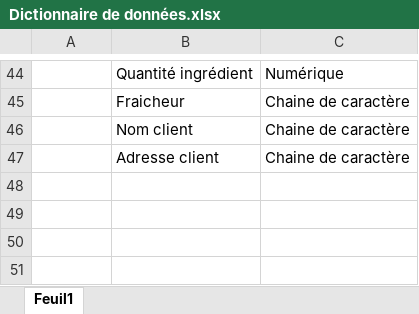
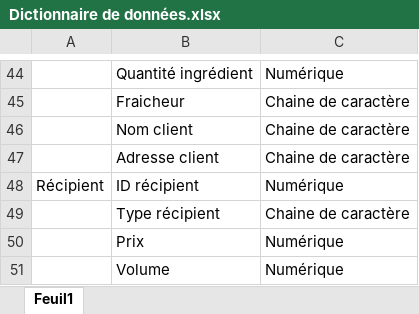
Before and after one commit to Efiria/GiselleMagicArts, an Excel workbook: Analyse/Dictionnaire de données.xlsx, sheet Feuil1, drawn as a sheet; only a part is shown, gaps mark what is left out; values as stored, in another font and other column widths than the file's, no borders; the diff names each change by its address in the sheet, - before the commit and + after, or states it on an @@ line.

Commit message:
Add files via upload

```diff
--- a/Analyse/Dictionnaire de données.xlsx (sheet Feuil1)
+++ b/Analyse/Dictionnaire de données.xlsx (sheet Feuil1)
+row 48: Récipient | ID récipient | Numérique
+row 49:  | Type récipient | Chaine de caractère
+row 50:  | Prix | Numérique
+row 51:  | Volume | Numérique
```
